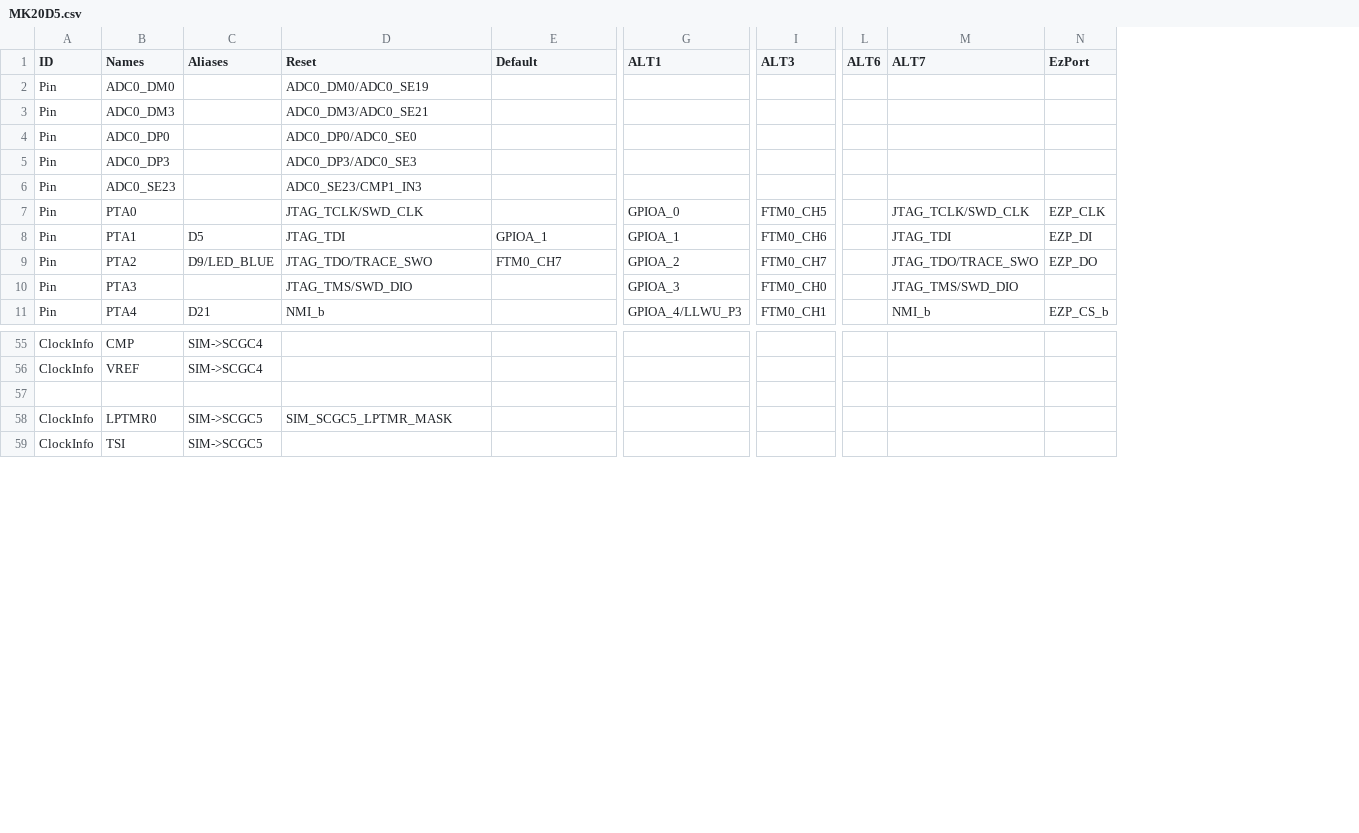
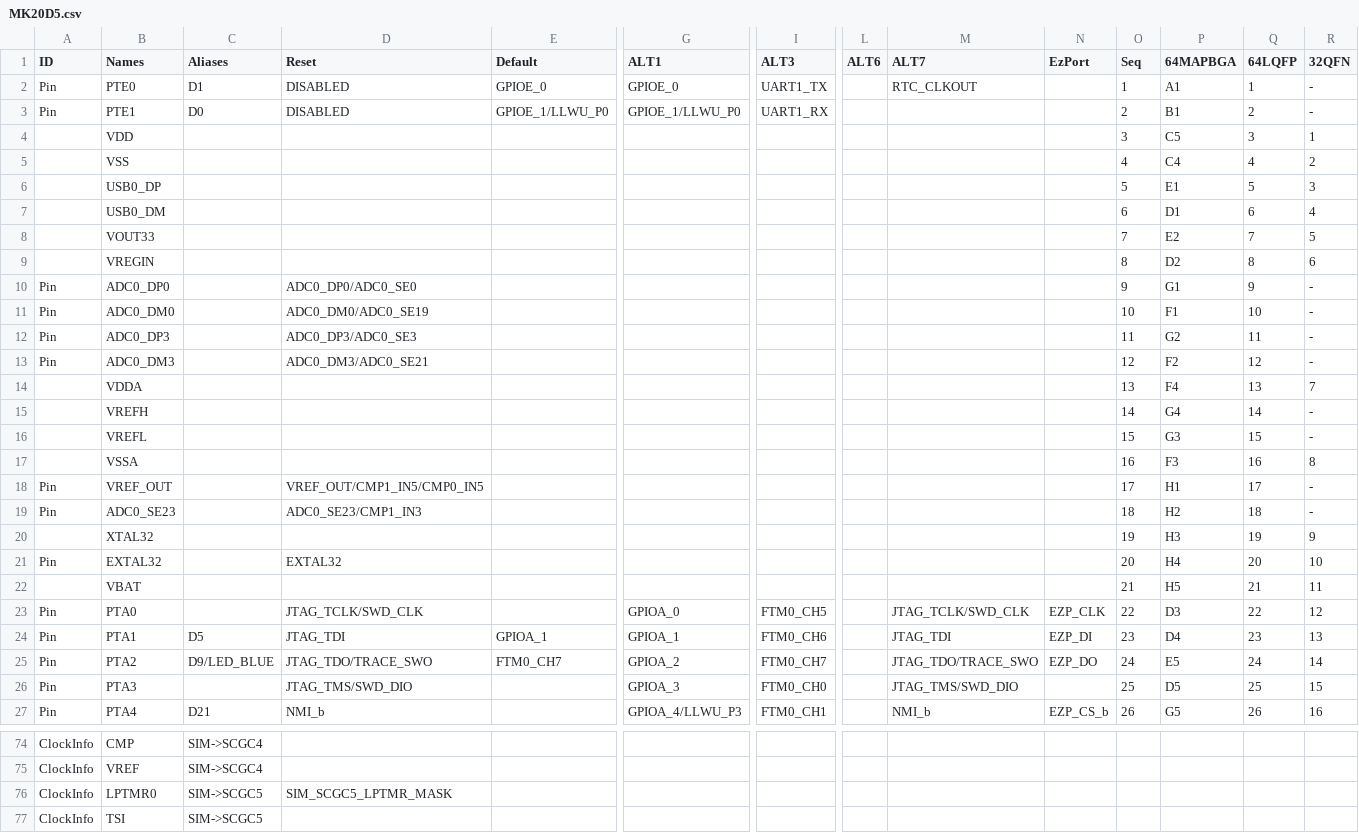
Before and after one commit to podonoghue/usbdm-eclipse-plugins, a CSV file: CreateCppStationeryByPin/MK20D5.csv, drawn as a sheet; only a part is shown, gaps mark what is left out; removed rows and columns are numbered as before the commit, all else as after; rows hold the shown columns only; the diff covers the shown part only; the diff names each change by its address in the sheet, - before the commit and + after, or states it on an @@ line.

Commit message:
V4.12.1.50 - Updated MK20 Stationery

```diff
--- a/CreateCppStationeryByPin/MK20D5.csv
+++ b/CreateCppStationeryByPin/MK20D5.csv
+column O (Seq), row 11: 10; row 13: 12; row 19: 18; rows 23-27: 22 | 23 | 24 | 25 | 26
+column P (64MAPBGA), row 11: F1; row 13: F2; row 19: H2; rows 23-27: D3 | D4 | E5 | D5 | G5
+column Q (64LQFP), row 11: 10; row 13: 12; row 19: 18; rows 23-27: 22 | 23 | 24 | 25 | 26
+column R (32QFN), row 11: -; row 13: -; row 19: -; rows 23-27: 12 | 13 | 14 | 15 | 16
+row 2: Pin | PTE0 | D1 | DISABLED | GPIOE_0 | GPIOE_0 | UART1_TX |  | RTC_CLKOUT |  | 1 | A1 | 1 | -
+row 3: Pin | PTE1 | D0 | DISABLED | GPIOE_1/LLWU_P0 | GPIOE_1/LLWU_P0 | UART1_RX |  |  |  | 2 | B1 | 2 | -
+row 4:  | VDD |  |  |  |  |  |  |  |  | 3 | C5 | 3 | 1
+row 5:  | VSS |  |  |  |  |  |  |  |  | 4 | C4 | 4 | 2
+row 6:  | USB0_DP |  |  |  |  |  |  |  |  | 5 | E1 | 5 | 3
+row 7:  | USB0_DM |  |  |  |  |  |  |  |  | 6 | D1 | 6 | 4
+row 8:  | VOUT33 |  |  |  |  |  |  |  |  | 7 | E2 | 7 | 5
+row 9:  | VREGIN |  |  |  |  |  |  |  |  | 8 | D2 | 8 | 6
@@ row 4 moved to row 10: Pin @@
@@ row 5 moved to row 12: Pin @@
+row 14:  | VDDA |  |  |  |  |  |  |  |  | 13 | F4 | 13 | 7
+row 15:  | VREFH |  |  |  |  |  |  |  |  | 14 | G4 | 14 | -
+row 16:  | VREFL |  |  |  |  |  |  |  |  | 15 | G3 | 15 | -
+row 17:  | VSSA |  |  |  |  |  |  |  |  | 16 | F3 | 16 | 8
+row 18: Pin | VREF_OUT |  | VREF_OUT/CMP1_IN5/CMP0_IN5 |  |  |  |  |  |  | 17 | H1 | 17 | -
+row 20:  | XTAL32 |  |  |  |  |  |  |  |  | 19 | H3 | 19 | 9
+row 21: Pin | EXTAL32 |  | EXTAL32 |  |  |  |  |  |  | 20 | H4 | 20 | 10
+row 22:  | VBAT |  |  |  |  |  |  |  |  | 21 | H5 | 21 | 11
-row 57: (empty)
```
Also changed, not shown: 5 added rows, 2 removed rows and 16 edited cells elsewhere in this file, 2 other files.
